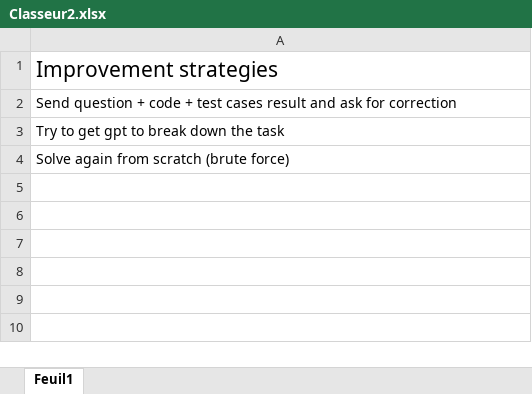
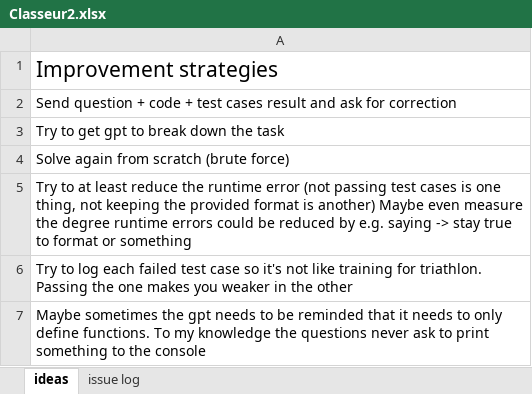
Before and after one commit to Felix-hans/GenerativeBenchmarking, an Excel workbook: data/improvement strategies/Classeur2.xlsx, sheet ideas, drawn as a sheet; values as stored, in another font and other column widths than the file's, no borders; the diff names each change by its address in the sheet, - before the commit and + after, or states it on an @@ line.

```diff
--- a/data/improvement strategies/Classeur2.xlsx (sheet ideas)
+++ b/data/improvement strategies/Classeur2.xlsx (sheet ideas)
-sheet tab: Feuil1
+sheet tab: ideas
+sheet tab: issue log
+row 5: Try to at least reduce the runtime error (not passing test cases is one thing, not keeping the provided format is another) Maybe even measure the degree runtime errors could be reduced by e.g. saying -> stay true to format or something
+row 6: Try to log each failed test case so it's not like training for triathlon. Passing the one makes you weaker in the other
+row 7: Maybe sometimes the gpt needs to be reminded that it needs to only define functions. To my knowledge the questions never ask to print something to the console
```
Also changed, not shown: data/Leetcode_question_log.xlsx, data/assess_hard_design.xlsx, 37 other files.
